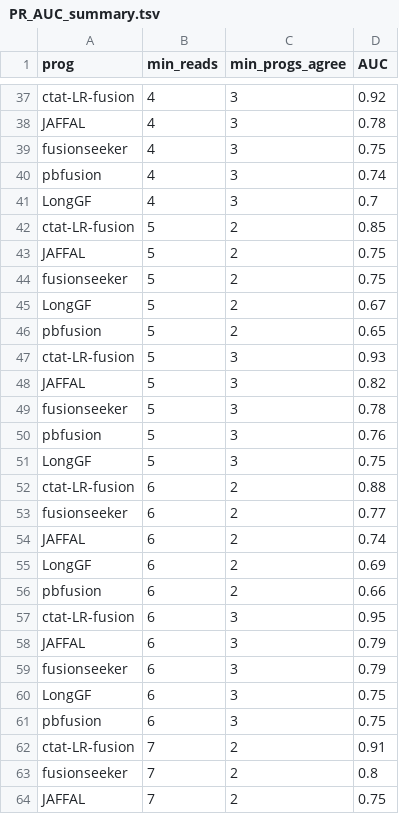
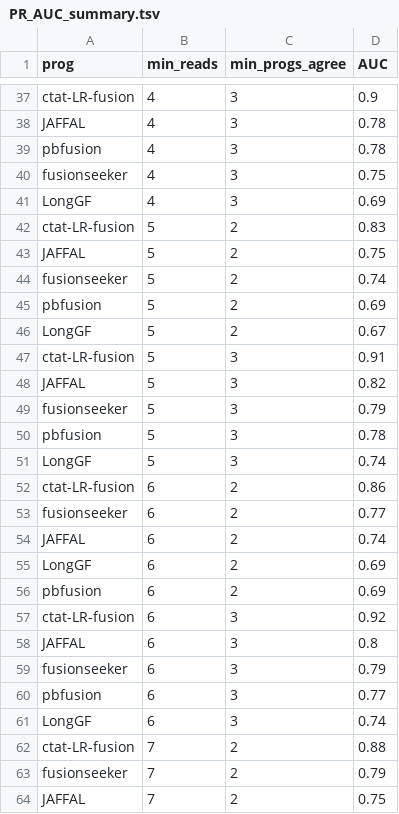
Before and after one commit to broadinstitute/CTAT-LRF-Paper, a TSV file: 3.DepMap9Lines/3b.DepMap9Lines_Benchmarking/PR_AUC_summary.tsv, drawn as a sheet; only a part is shown, gaps mark what is left out; removed rows and columns are numbered as before the commit, all else as after; the diff covers the shown part only; the diff names each change by its address in the sheet, - before the commit and + after, or states it on an @@ line.

```diff
--- a/3.DepMap9Lines/3b.DepMap9Lines_Benchmarking/PR_AUC_summary.tsv
+++ b/3.DepMap9Lines/3b.DepMap9Lines_Benchmarking/PR_AUC_summary.tsv
-D37 (AUC): 0.92
+D37 (AUC): 0.9
+row 39: pbfusion | 4 | 3 | 0.78
-row 40: pbfusion | 4 | 3 | 0.74
-D41 (AUC): 0.7
+D41 (AUC): 0.69
-D42 (AUC): 0.85
+D42 (AUC): 0.83
-D44 (AUC): 0.75
+D44 (AUC): 0.74
+row 45: pbfusion | 5 | 2 | 0.69
-row 46: pbfusion | 5 | 2 | 0.65
-D47 (AUC): 0.93
+D47 (AUC): 0.91
-D49 (AUC): 0.78
+D49 (AUC): 0.79
-D50 (AUC): 0.76
+D50 (AUC): 0.78
-D51 (AUC): 0.75
+D51 (AUC): 0.74
-D52 (AUC): 0.88
+D52 (AUC): 0.86
-D56 (AUC): 0.66
+D56 (AUC): 0.69
-D57 (AUC): 0.95
+D57 (AUC): 0.92
-D58 (AUC): 0.79
+D58 (AUC): 0.8
-row 60: LongGF | 6 | 3 | 0.75
-D60 (AUC): 0.75
+D60 (AUC): 0.77
+row 61: LongGF | 6 | 3 | 0.74
-D62 (AUC): 0.91
+D62 (AUC): 0.88
-D63 (AUC): 0.8
+D63 (AUC): 0.79
```
Also changed, not shown: 8 added rows, 8 removed rows and 48 edited cells elsewhere in this file, 35 other files.
